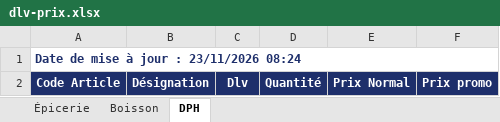
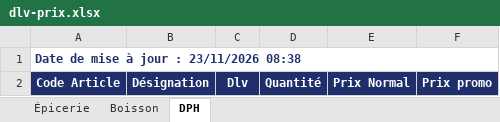
Before and after one commit to Tolotra4023/CR4, an Excel workbook: KIBO4/dlv-prix.xlsx, sheet DPH, drawn as a sheet; values as stored, in another font and other column widths than the file's, no borders; the diff names each change by its address in the sheet, - before the commit and + after, or states it on an @@ line.

Commit message:
Mise à jour DLV/Prix KIBO4

```diff
--- a/KIBO4/dlv-prix.xlsx (sheet DPH)
+++ b/KIBO4/dlv-prix.xlsx (sheet DPH)
-A1: Date de mise à jour : 23/11/2026 08:24
+A1: Date de mise à jour : 23/11/2026 08:38
```
Also changed, not shown: sheet Boisson, sheet Épicerie.
